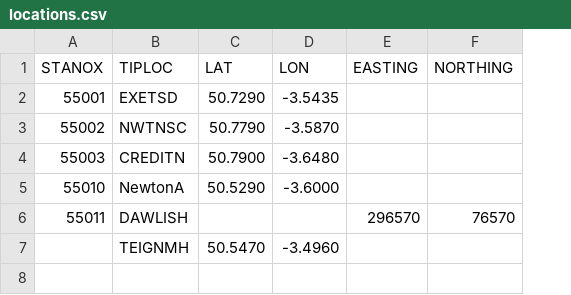
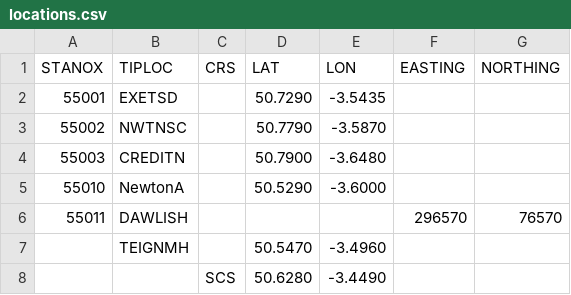
Before and after one commit to danetime/3d-live-train-map, a CSV file: server/data/sample/locations.csv, drawn as a sheet; the diff names each change by its address in the sheet, - before the commit and + after, or states it on an @@ line.

```diff
--- a/server/data/sample/locations.csv
+++ b/server/data/sample/locations.csv
+column C (CRS), empty
+row 8:  |  | SCS | 50.6280 | -3.4490
```
Also changed, not shown: 6 other files.
